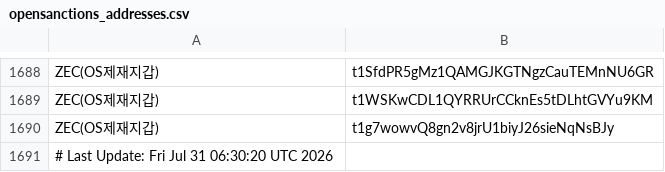
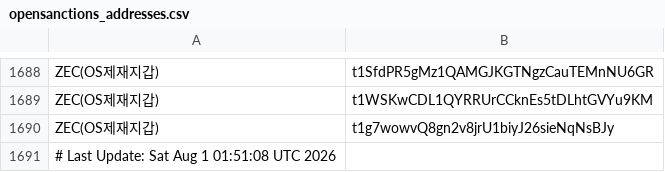
Before and after one commit to kuyongjin/blacklist-wallet-daily-check, a CSV file: opensanctions_addresses.csv, drawn as a sheet; only a part is shown, gaps mark what is left out.

```diff
--- a/opensanctions_addresses.csv
+++ b/opensanctions_addresses.csv
@@ -1690,2 +1690,2 @@ ZEC(OS제재지갑),t1WSKwCDL1QYRRUrCCknEs5tDLhtGVYu9KM
 ZEC(OS제재지갑),t1g7wowvQ8gn2v8jrU1biyJ26sieNqNsBJy
-# Last Update: Fri Jul 31 06:30:20 UTC 2026
+# Last Update: Sat Aug  1 01:51:08 UTC 2026
```
